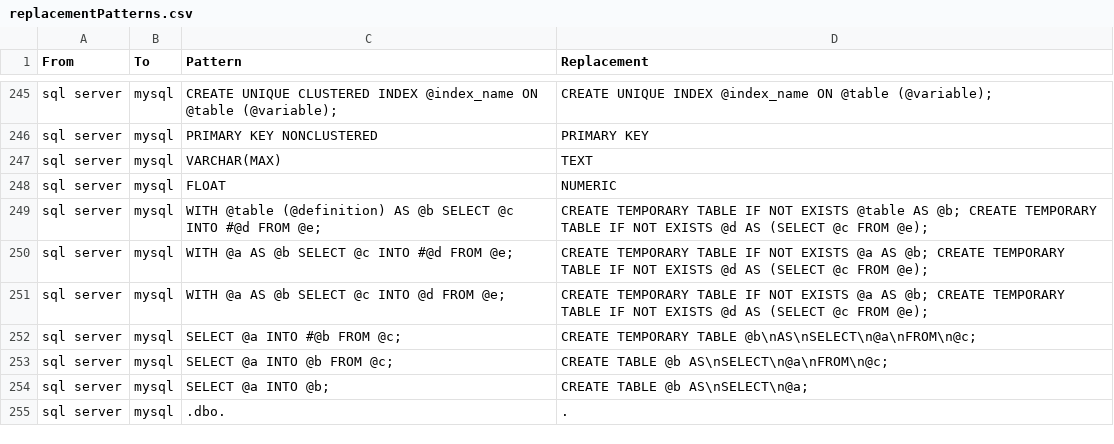
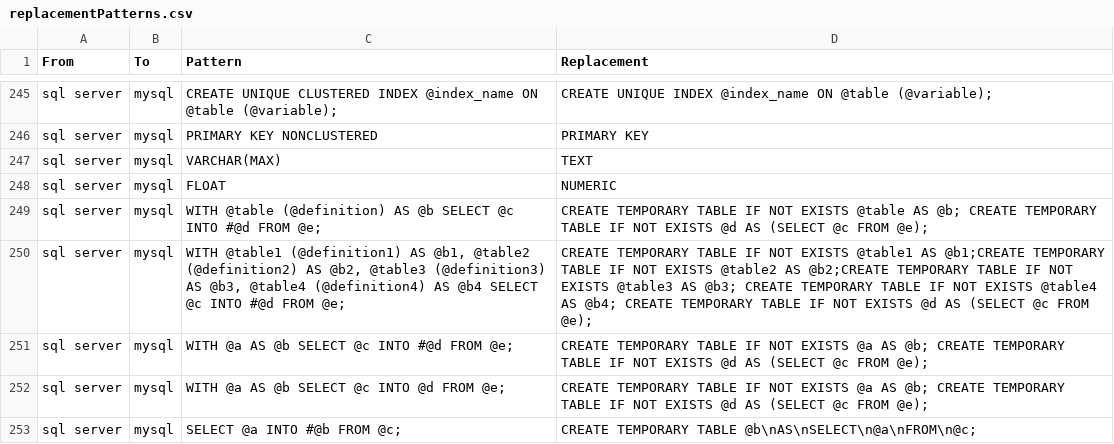
Before and after one commit to OHDSI/SqlRender, a CSV file: inst/csv/replacementPatterns.csv, drawn as a sheet; only a part is shown, gaps mark what is left out; the shorter side is filled out with more unchanged rows; the diff names each change by its address in the sheet, - before the commit and + after, or states it on an @@ line.

Commit message:
csv mysql

```diff
--- a/inst/csv/replacementPatterns.csv
+++ b/inst/csv/replacementPatterns.csv
+row 250: sql server | mysql | WITH @table1 (@definition1) AS @b1, @table2 (@definition2) AS @b2, @table3 (@definition3) AS @b3, @table4 (@definition4) AS @b4 SELECT @c INTO #@d FROM @e; | CREATE TEMPORARY TABLE IF NOT EXISTS @table1 AS @b1;CREATE TEMPORARY TABLE IF NOT EXISTS @table2 AS @b2;CREATE TEMPORARY TABLE IF NOT EXISTS @table3 AS @b3; CREATE TEMPORARY TABLE IF NOT EXISTS @table4 AS @b4; CREATE TEMPORARY TABLE IF NOT EXISTS @d AS (SELECT @c FROM @e);
```
